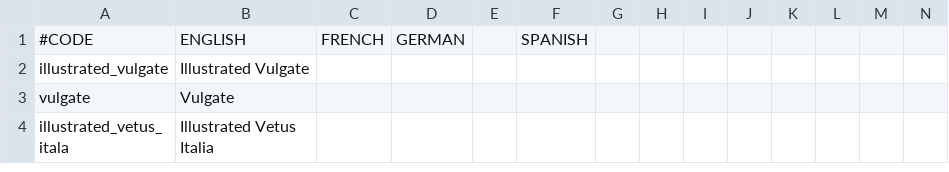
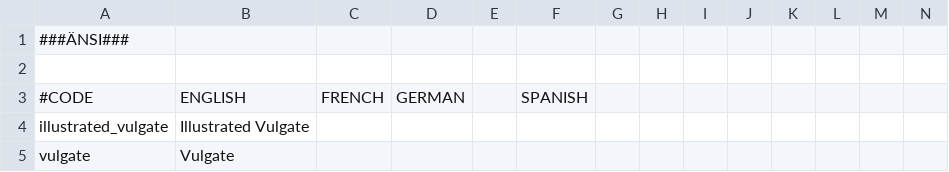
Before and after one commit to klorpa/After-The-End-Eurasia, a CSV file: ATE_Eurasia/localisation/bibles.csv, drawn as a sheet; only a part is shown; the shorter side is filled out with more unchanged rows; rows hold the shown columns only; the diff names each change by its address in the sheet, - before the commit and + after, or states it on an @@ line.

```diff
--- a/ATE_Eurasia/localisation/bibles.csv
+++ b/ATE_Eurasia/localisation/bibles.csv
+row 1: ###ÄNSI###
+row 2: (empty)
```
Also changed, not shown: ATE_Eurasia/localisation/00_arthur_events.csv, ATE_Eurasia/localisation/00_decisions.csv, 9 other files.
